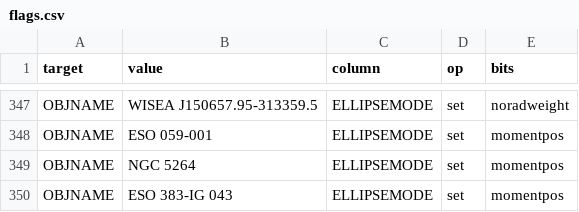
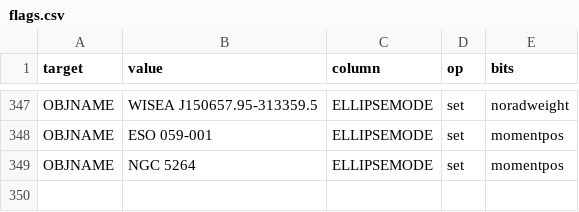
Before and after one commit to moustakas/SGA, a CSV file: py/SGA/data/SGA2025/overlays/v1.3/flags.csv, drawn as a sheet; only a part is shown, gaps mark what is left out.

```diff
--- a/py/SGA/data/SGA2025/overlays/v1.3/flags.csv
+++ b/py/SGA/data/SGA2025/overlays/v1.3/flags.csv
@@ -349,2 +349 @@ OBJNAME,ESO 059-001,ELLIPSEMODE,set,momentpos
 OBJNAME,NGC 5264,ELLIPSEMODE,set,momentpos
-OBJNAME,ESO 383-IG 043,ELLIPSEMODE,set,momentpos
```
Also changed, not shown: py/SGA/data/SGA2025/overlays/v1.3/updates.csv, 4 other files.
